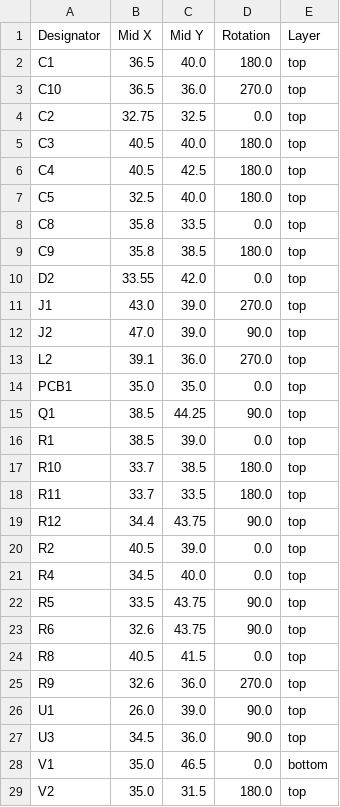
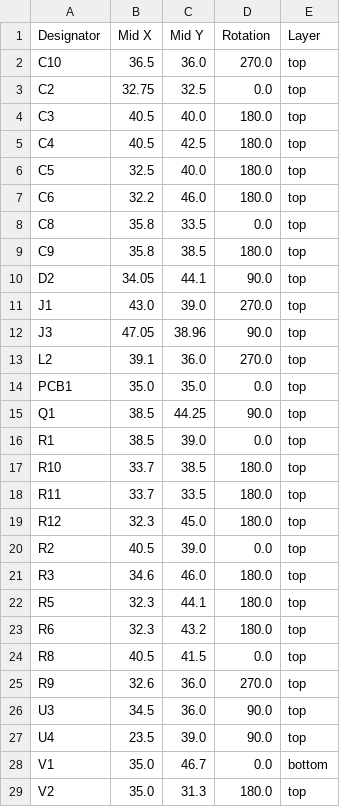
Before and after one commit to FigJam23/ESP32-Faikin-ESP32-C6-, a CSV file: PCB/Faikin2/production/positions.csv, drawn as a sheet.

```diff
--- a/PCB/Faikin2/production/positions.csv
+++ b/PCB/Faikin2/production/positions.csv
@@ -1,3 +1,2 @@
 Designator,Mid X,Mid Y,Rotation,Layer
-C1,36.5,40.0,180.0,top
 C10,36.5,36.0,270.0,top
@@ -7,7 +6,8 @@ C4,40.5,42.5,180.0,top
 C5,32.5,40.0,180.0,top
+C6,32.2,46.0,180.0,top
 C8,35.8,33.5,0.0,top
 C9,35.8,38.5,180.0,top
-D2,33.55,42.0,0.0,top
+D2,34.05,44.1,90.0,top
 J1,43.0,39.0,270.0,top
-J2,47.0,39.0,90.0,top
+J3,47.05,38.96,90.0,top
 L2,39.1,36.0,270.0,top
@@ -18,12 +18,12 @@ R10,33.7,38.5,180.0,top
 R11,33.7,33.5,180.0,top
-R12,34.4,43.75,90.0,top
+R12,32.3,45.0,180.0,top
 R2,40.5,39.0,0.0,top
-R4,34.5,40.0,0.0,top
-R5,33.5,43.75,90.0,top
-R6,32.6,43.75,90.0,top
+R3,34.6,46.0,180.0,top
+R5,32.3,44.1,180.0,top
+R6,32.3,43.2,180.0,top
 R8,40.5,41.5,0.0,top
 R9,32.6,36.0,270.0,top
-U1,26.0,39.0,90.0,top
 U3,34.5,36.0,90.0,top
-V1,35.0,46.5,0.0,bottom
-V2,35.0,31.5,180.0,top
+U4,23.5,39.0,90.0,top
+V1,35.0,46.7,0.0,bottom
+V2,35.0,31.3,180.0,top
```
Also changed, not shown: PCB/Faikin/production/bom.csv, PCB/Faikin/production/positions.csv, 32 other files.
